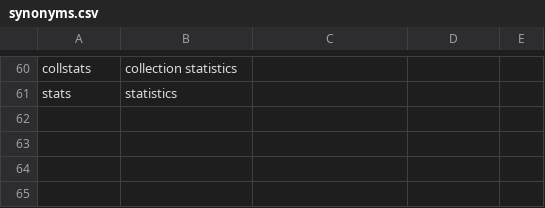
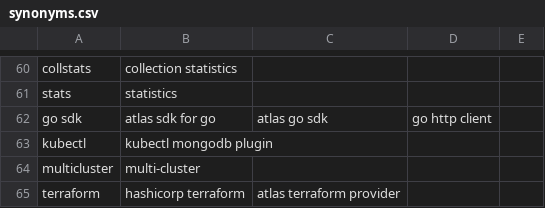
Before and after one commit to mongodb/docs-search-transport, a CSV file: resources/synonyms.csv, drawn as a sheet; only a part is shown, gaps mark what is left out; the diff names each change by its address in the sheet, - before the commit and + after, or states it on an @@ line.

Commit message:
Add synonyms for go sdk, terraform, kubectl, multicluster (#121)

```diff
--- a/resources/synonyms.csv
+++ b/resources/synonyms.csv
+row 62: go sdk | atlas sdk for go | atlas go sdk | go http client
+row 63: kubectl | kubectl mongodb plugin
+row 64: multicluster | multi-cluster
+row 65: terraform | hashicorp terraform | atlas terraform provider
```
